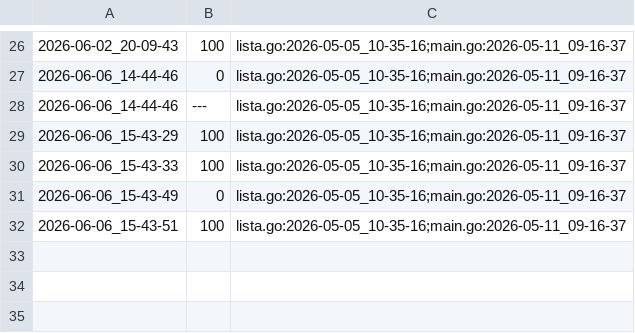
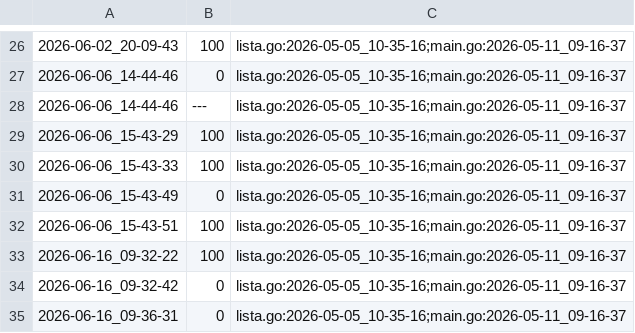
Before and after one commit to qxcode-course/ed-ter-bloco-a-marianoialy, a CSV file: .tko/track/ed@editorint/track.csv, drawn as a sheet; only a part is shown, gaps mark what is left out; the diff names each change by its address in the sheet, - before the commit and + after, or states it on an @@ line.

```diff
--- a/.tko/track/ed@editorint/track.csv
+++ b/.tko/track/ed@editorint/track.csv
+row 33: 2026-06-16_09-32-22 | 100 | lista.go:2026-05-05_10-35-16;main.go:2026-05-11_09-16-37
+row 34: 2026-06-16_09-32-42 | 0 | lista.go:2026-05-05_10-35-16;main.go:2026-05-11_09-16-37
+row 35: 2026-06-16_09-36-31 | 0 | lista.go:2026-05-05_10-35-16;main.go:2026-05-11_09-16-37
```
Also changed, not shown: .tko/track/ed@baruel/track.csv, .tko/track/ed@fractais_png/track.csv, 8 other files.
